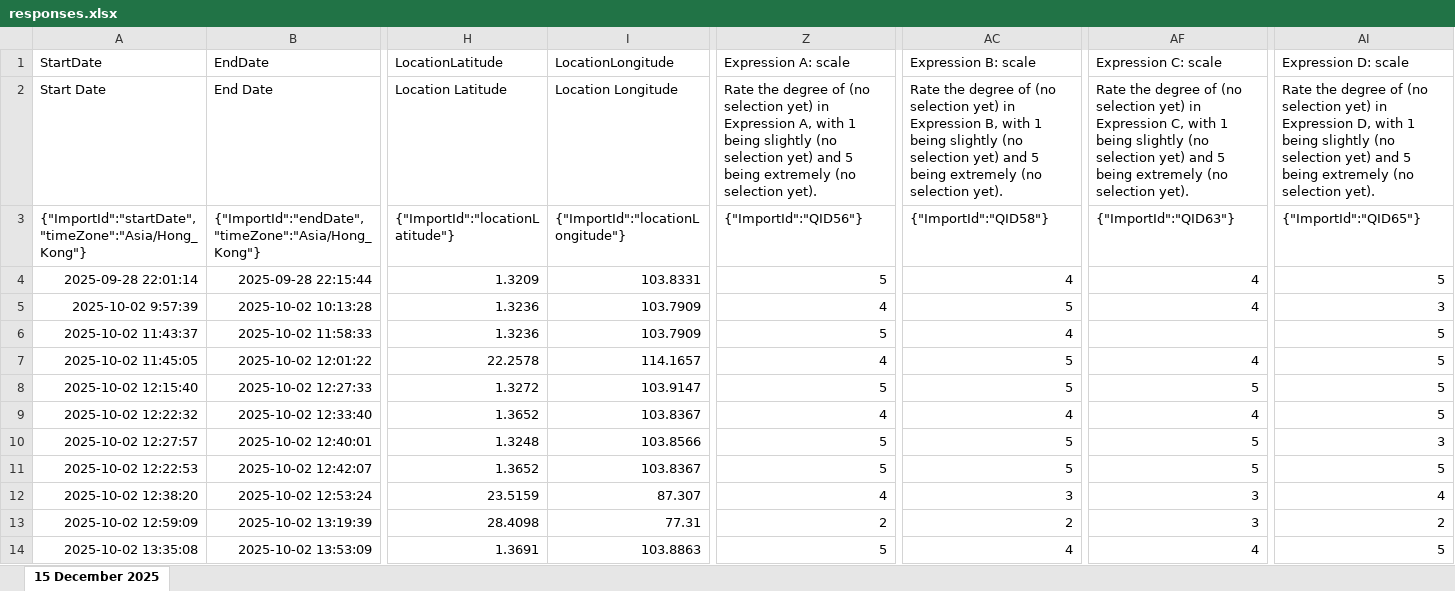
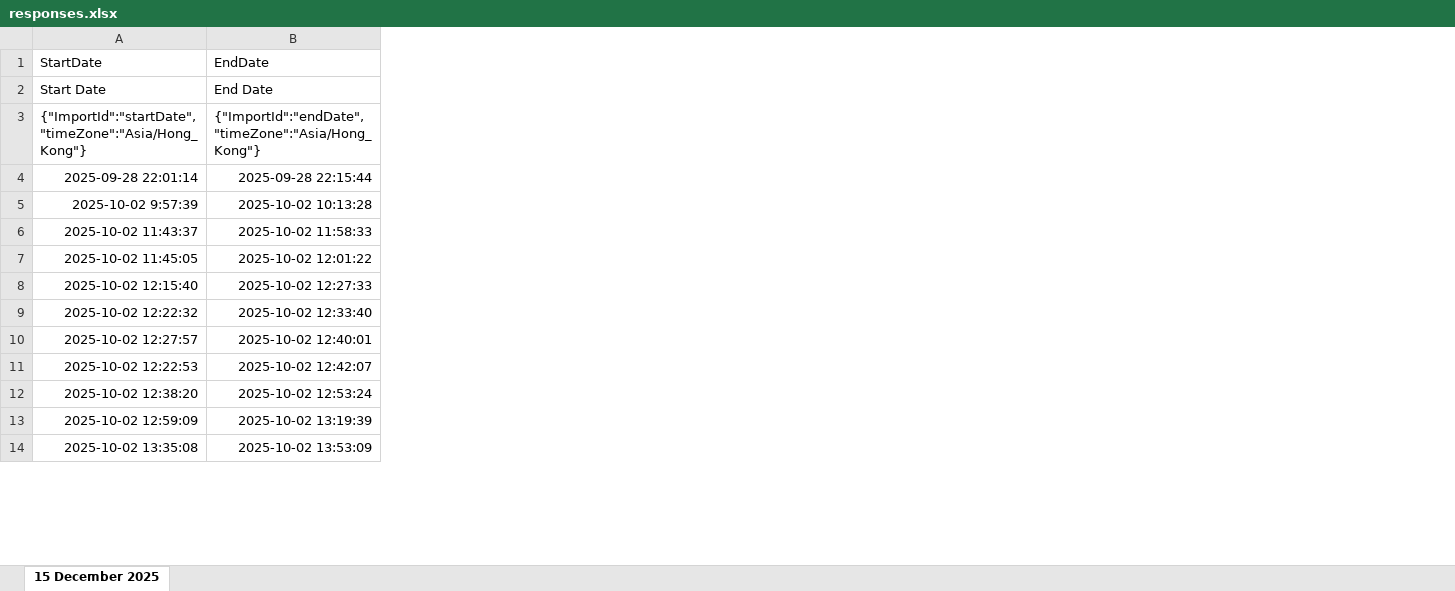
Before and after one commit to RidhimaBector/AnatomyOfUncertainty, an Excel workbook: user_study/responses.xlsx, sheet 15 December 2025, drawn as a sheet; only a part is shown, gaps mark what is left out; values as stored, in another font and other column widths than the file's, no borders; the diff names each change by its address in the sheet, - before the commit and + after, or states it on an @@ line.

Commit message:
updated response sheets

```diff
--- a/user_study/responses.xlsx (sheet 15 December 2025)
+++ b/user_study/responses.xlsx (sheet 15 December 2025)
-column H (LocationLatitude), rows 2-14: Location Latitude | {"ImportId":"locationLatitude"} | 1.3209 | 1.3236 | 1.3236 | 22.2578 | 1.3272 | 1.3652 | 1.3248 | 1.3652 | 23.5159 | 28.4098 | 1.3691
-column I (LocationLongitude), rows 2-14: Location Longitude | {"ImportId":"locationLongitude"} | 103.8331 | 103.7909 | 103.7909 | 114.1657 | 103.9147 | 103.8367 | 103.8566 | 103.8367 | 87.307 | 77.31 | 103.8863
-column Z (Expression A: scale), rows 2-14: Rate the degree of (no selection yet) in Expression A, with 1 being slightly (no selection yet) and 5 being extremely (no selection yet). | {"ImportId":"QID56"} | 5 | 4 | 5 | 4 | 5 | 4 | 5 | 5 | 4 | 2 | 5
-column AC (Expression B: scale), rows 2-14: Rate the degree of (no selection yet) in Expression B, with 1 being slightly (no selection yet) and 5 being extremely (no selection yet). | {"ImportId":"QID58"} | 4 | 5 | 4 | 5 | 5 | 4 | 5 | 5 | 3 | 2 | 4
-column AF (Expression C: scale), rows 2-14: Rate the degree of (no selection yet) in Expression C, with 1 being slightly (no selection yet) and 5 being extremely (no selection yet). | {"ImportId":"QID63"} | 4 | 4 |  | 4 | 5 | 4 | 5 | 5 | 3 | 3 | 4
-column AI (Expression D: scale), rows 2-14: Rate the degree of (no selection yet) in Expression D, with 1 being slightly (no selection yet) and 5 being extremely (no selection yet). | {"ImportId":"QID65"} | 5 | 3 | 5 | 5 | 5 | 5 | 3 | 5 | 4 | 2 | 5
```
Also changed, not shown: 1 other file.
